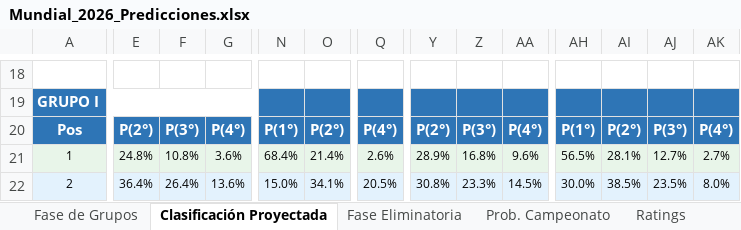
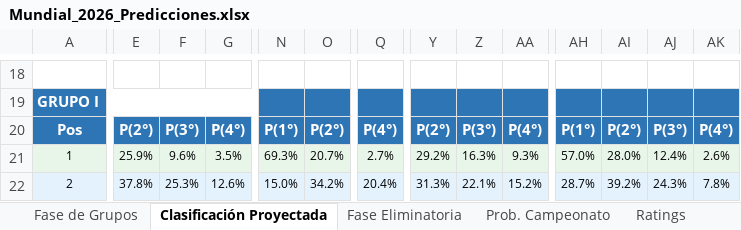
Before and after one commit to harbey-26/prediccion-mundial-2026, an Excel workbook: results/excel/Mundial_2026_Predicciones.xlsx, sheet Clasificación Proyectada, drawn as a sheet; only a part is shown, gaps mark what is left out; values as stored, in another font and other column widths than the file's, no borders; the diff covers the shown part only; the diff names each change by its address in the sheet, - before the commit and + after, or states it on an @@ line.

```diff
--- a/results/excel/Mundial_2026_Predicciones.xlsx (sheet Clasificación Proyectada)
+++ b/results/excel/Mundial_2026_Predicciones.xlsx (sheet Clasificación Proyectada)
-E21: 24.8%
+E21: 25.9%
-F21: 10.8%
+F21: 9.6%
-G21: 3.6%
+G21: 3.5%
-N21: 68.4%
+N21: 69.3%
-O21: 21.4%
+O21: 20.7%
-Q21: 2.6%
+Q21: 2.7%
-Y21: 28.9%
+Y21: 29.2%
-Z21: 16.8%
+Z21: 16.3%
-AA21: 9.6%
+AA21: 9.3%
-AH21: 56.5%
+AH21: 57.0%
-AI21: 28.1%
+AI21: 28.0%
-AJ21: 12.7%
+AJ21: 12.4%
-AK21: 2.7%
+AK21: 2.6%
-E22: 36.4%
+E22: 37.8%
-F22: 26.4%
+F22: 25.3%
-G22: 13.6%
+G22: 12.6%
-O22: 34.1%
+O22: 34.2%
-Q22: 20.5%
+Q22: 20.4%
-Y22: 30.8%
+Y22: 31.3%
-Z22: 23.3%
+Z22: 22.1%
-AA22: 14.5%
+AA22: 15.2%
-AH22: 30.0%
+AH22: 28.7%
-AI22: 38.5%
+AI22: 39.2%
-AJ22: 23.5%
+AJ22: 24.3%
-AK22: 8.0%
+AK22: 7.8%
```
Also changed, not shown: 160 edited cells elsewhere in this sheet, sheet Prob. Campeonato, sheet Fase Eliminatoria, sheet Validación Modelo, 3 other files.
